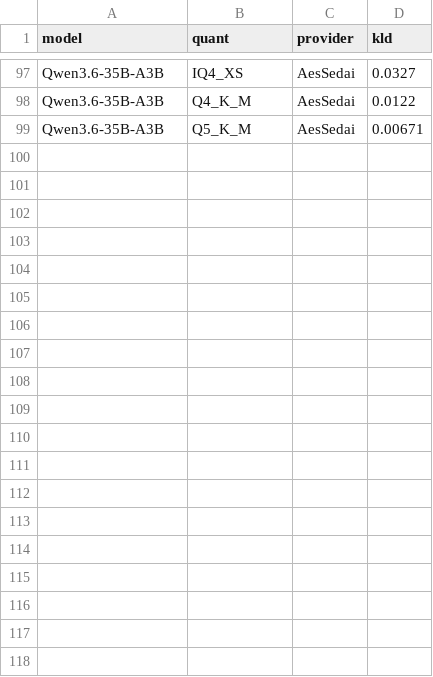
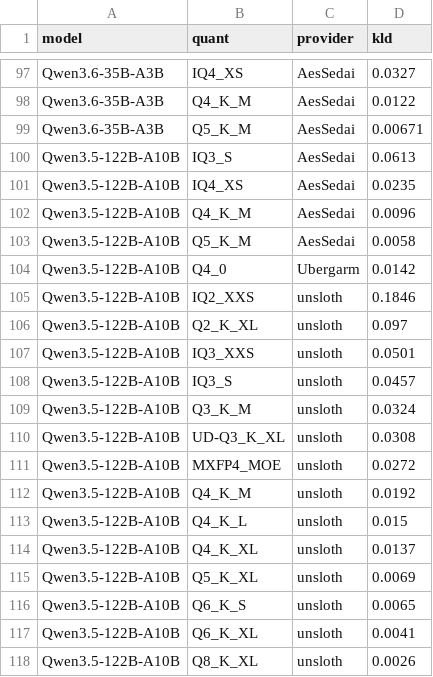
Before and after one commit to ghost91-/llama-bench, a CSV file: kld-results.csv, drawn as a sheet; only a part is shown, gaps mark what is left out; the diff covers the shown part only.

```diff
--- a/kld-results.csv
+++ b/kld-results.csv
@@ -99 +99,20 @@ Qwen3.6-35B-A3B,Q4_K_M,AesSedai,0.0122
 Qwen3.6-35B-A3B,Q5_K_M,AesSedai,0.00671
+Qwen3.5-122B-A10B,IQ3_S,AesSedai,0.0613
+Qwen3.5-122B-A10B,IQ4_XS,AesSedai,0.0235
+Qwen3.5-122B-A10B,Q4_K_M,AesSedai,0.0096
+Qwen3.5-122B-A10B,Q5_K_M,AesSedai,0.0058
+Qwen3.5-122B-A10B,Q4_0,Ubergarm,0.0142
+Qwen3.5-122B-A10B,IQ2_XXS,unsloth,0.1846
+Qwen3.5-122B-A10B,Q2_K_XL,unsloth,0.097
+Qwen3.5-122B-A10B,IQ3_XXS,unsloth,0.0501
+Qwen3.5-122B-A10B,IQ3_S,unsloth,0.0457
+Qwen3.5-122B-A10B,Q3_K_M,unsloth,0.0324
+Qwen3.5-122B-A10B,UD-Q3_K_XL,unsloth,0.0308
+Qwen3.5-122B-A10B,MXFP4_MOE,unsloth,0.0272
+Qwen3.5-122B-A10B,Q4_K_M,unsloth,0.0192
+Qwen3.5-122B-A10B,Q4_K_L,unsloth,0.015
+Qwen3.5-122B-A10B,Q4_K_XL,unsloth,0.0137
+Qwen3.5-122B-A10B,Q5_K_XL,unsloth,0.0069
+Qwen3.5-122B-A10B,Q6_K_S,unsloth,0.0065
+Qwen3.5-122B-A10B,Q6_K_XL,unsloth,0.0041
+Qwen3.5-122B-A10B,Q8_K_XL,unsloth,0.0026
```
Also changed, not shown: 10 added rows elsewhere in this file, 30 other files.
